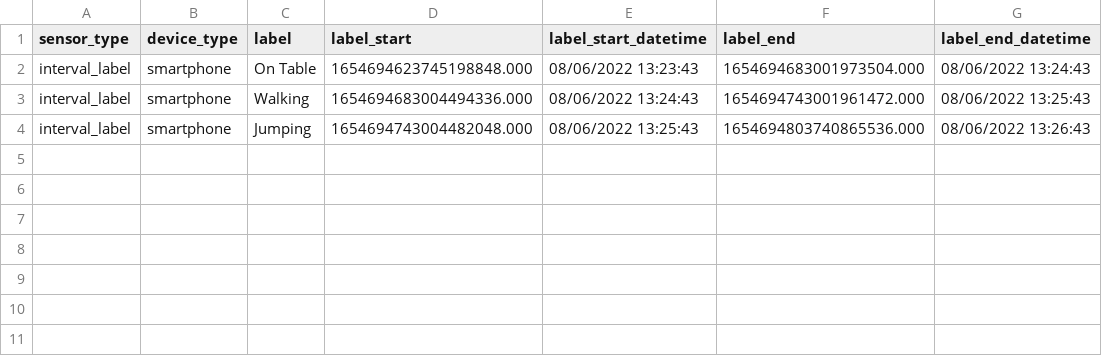
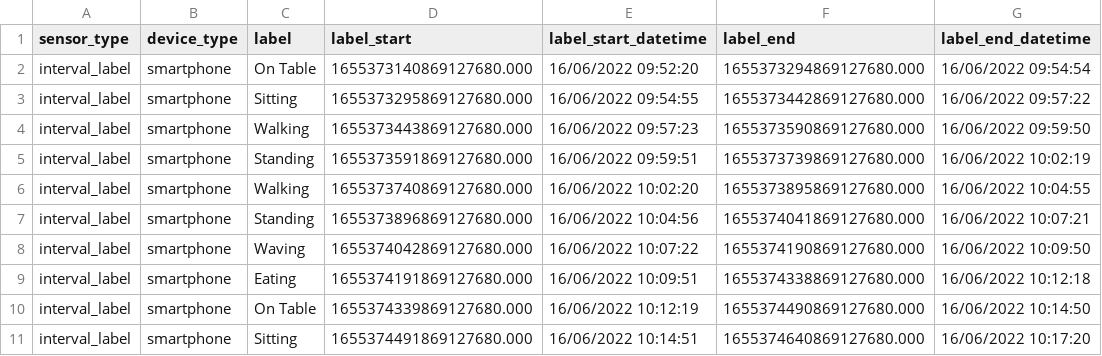
Before and after one commit to MaxFaber1998/ML4QS, a CSV file: phyphox_exports/labels.csv, drawn as a sheet.

Commit message:
Exported chapter2_result.csv on our own (new) dataset of 25 minutes

```diff
--- a/phyphox_exports/labels.csv
+++ b/phyphox_exports/labels.csv
@@ -1,4 +1,12 @@
 sensor_type,device_type,label,label_start,label_start_datetime,label_end,label_end_datetime
-interval_label,smartphone,On Table,1654694623745198848.000,08/06/2022 13:23:43,1654694683001973504.000,08/06/2022 13:24:43
-interval_label,smartphone,Walking,1654694683004494336.000,08/06/2022 13:24:43,1654694743001961472.000,08/06/2022 13:25:43
-interval_label,smartphone,Jumping,1654694743004482048.000,08/06/2022 13:25:43,1654694803740865536.000,08/06/2022 13:26:43
+interval_label,smartphone,On Table,1655373140869127680.000,16/06/2022 09:52:20,1655373294869127680.000,16/06/2022 09:54:54
+interval_label,smartphone,Sitting,1655373295869127680.000,16/06/2022 09:54:55,1655373442869127680.000,16/06/2022 09:57:22
+interval_label,smartphone,Walking,1655373443869127680.000,16/06/2022 09:57:23,1655373590869127680.000,16/06/2022 09:59:50
+interval_label,smartphone,Standing,1655373591869127680.000,16/06/2022 09:59:51,1655373739869127680.000,16/06/2022 10:02:19
+interval_label,smartphone,Walking,1655373740869127680.000,16/06/2022 10:02:20,1655373895869127680.000,16/06/2022 10:04:55
+interval_label,smartphone,Standing,1655373896869127680.000,16/06/2022 10:04:56,1655374041869127680.000,16/06/2022 10:07:21
+interval_label,smartphone,Waving,"1655374042869127680.000
+",16/06/2022 10:07:22,1655374190869127680.000,16/06/2022 10:09:50
+interval_label,smartphone,Eating,1655374191869127680.000,16/06/2022 10:09:51,1655374338869127680.000,16/06/2022 10:12:18
+interval_label,smartphone,On Table,1655374339869127680.000,16/06/2022 10:12:19,1655374490869127680.000,16/06/2022 10:14:50
+interval_label,smartphone,Sitting,1655374491869127680.000,16/06/2022 10:14:51,1655374640869127680.000,16/06/2022 10:17:20
```
Also changed, not shown: 4 other files.
